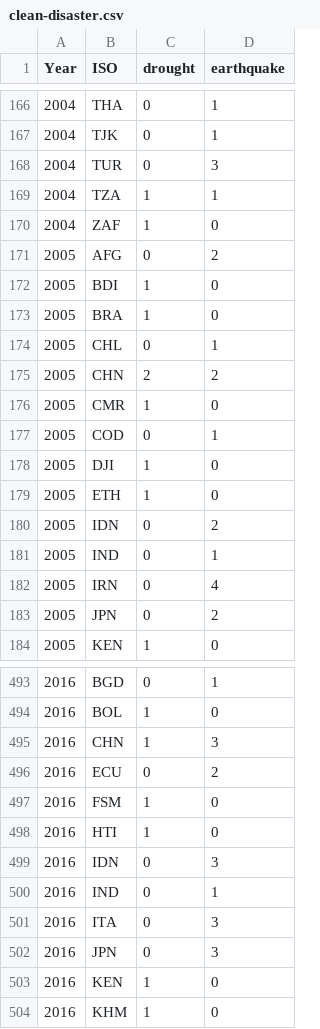
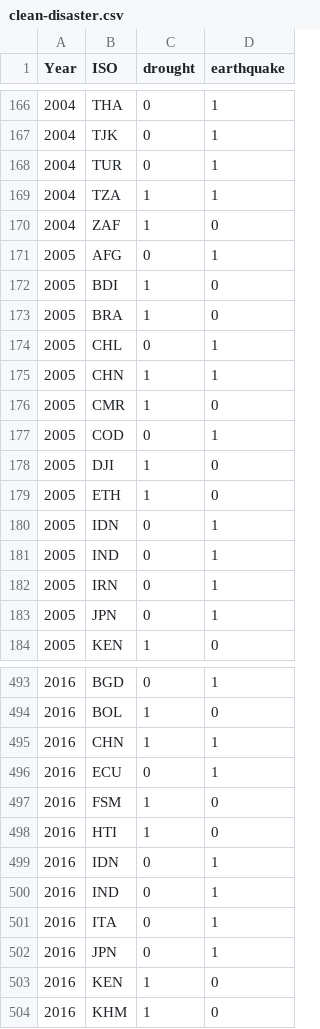
Before and after one commit to felixkaiho/armed_conflict, a CSV file: data/clean-disaster.csv, drawn as a sheet; only a part is shown, gaps mark what is left out; the diff covers the shown part only.

Commit message:
Updated clean output data

```diff
--- a/data/clean-disaster.csv
+++ b/data/clean-disaster.csv
@@ -167,6 +167,6 @@
 2004,"TJK",0,1
-2004,"TUR",0,3
+2004,"TUR",0,1
 2004,"TZA",1,1
 2004,"ZAF",1,0
-2005,"AFG",0,2
+2005,"AFG",0,1
 2005,"BDI",1,0
@@ -174,3 +174,3 @@
 2005,"CHL",0,1
-2005,"CHN",2,2
+2005,"CHN",1,1
 2005,"CMR",1,0
@@ -179,6 +179,6 @@
 2005,"ETH",1,0
-2005,"IDN",0,2
+2005,"IDN",0,1
 2005,"IND",0,1
-2005,"IRN",0,4
-2005,"JPN",0,2
+2005,"IRN",0,1
+2005,"JPN",0,1
 2005,"KEN",1,0
@@ -494,10 +494,10 @@
 2016,"BOL",1,0
-2016,"CHN",1,3
-2016,"ECU",0,2
+2016,"CHN",1,1
+2016,"ECU",0,1
 2016,"FSM",1,0
 2016,"HTI",1,0
-2016,"IDN",0,3
+2016,"IDN",0,1
 2016,"IND",0,1
-2016,"ITA",0,3
-2016,"JPN",0,3
+2016,"ITA",0,1
+2016,"JPN",0,1
 2016,"KEN",1,0
```
Also changed, not shown: 103 edited cells elsewhere in this file.
